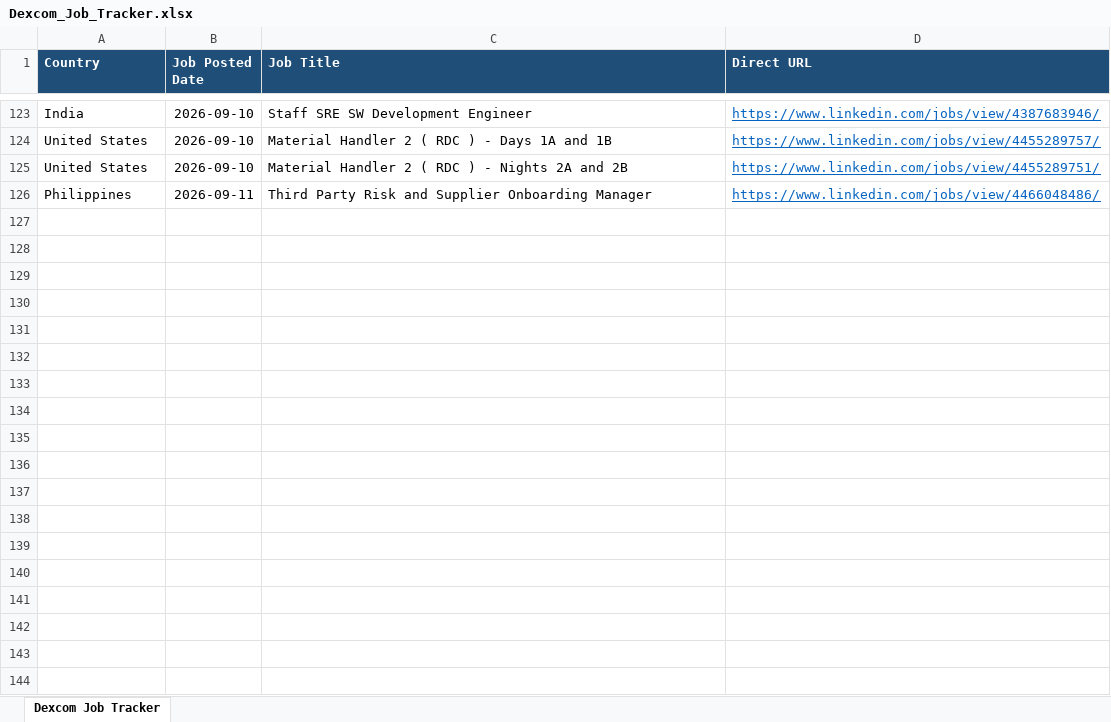
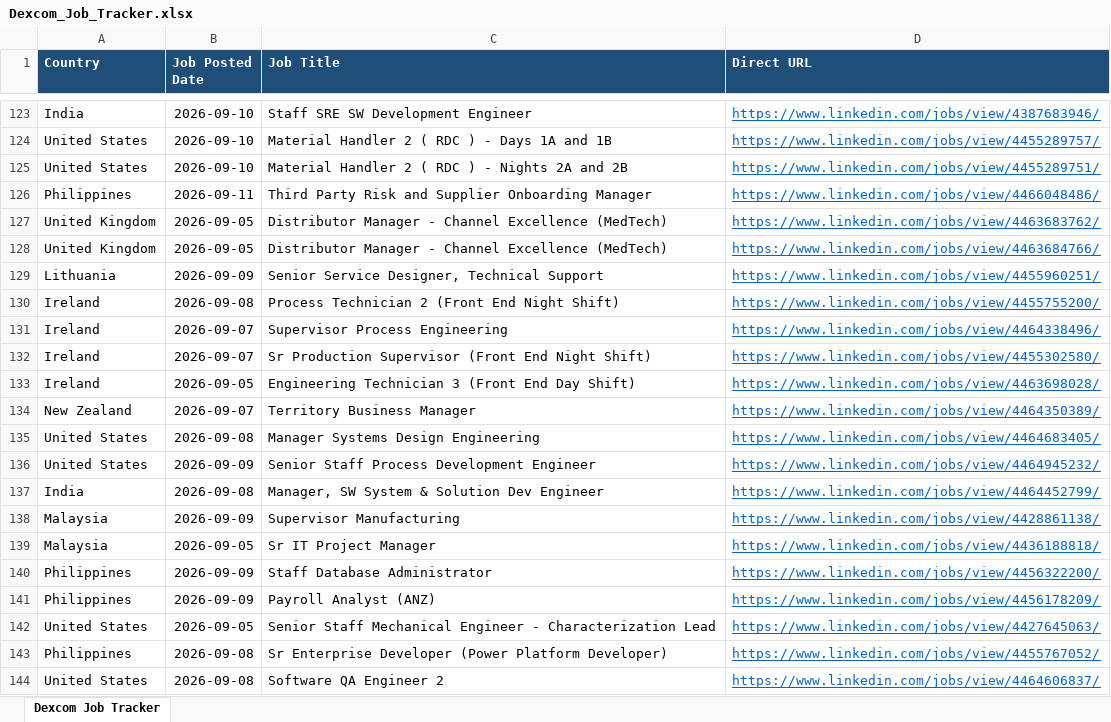
Before and after one commit to tanvi97233/Dexcom, an Excel workbook: Dexcom_Job_Tracker.xlsx, sheet Dexcom Job Tracker, drawn as a sheet; only a part is shown, gaps mark what is left out; values as stored, in another font and other column widths than the file's, no borders; the diff names each change by its address in the sheet, - before the commit and + after, or states it on an @@ line.

```diff
--- a/Dexcom_Job_Tracker.xlsx (sheet Dexcom Job Tracker)
+++ b/Dexcom_Job_Tracker.xlsx (sheet Dexcom Job Tracker)
+row 127: United Kingdom | 2026-09-05 | Distributor Manager - Channel Excellence (MedTech) | https://www.linkedin.com/jobs/view/4463683762/
+row 128: United Kingdom | 2026-09-05 | Distributor Manager - Channel Excellence (MedTech) | https://www.linkedin.com/jobs/view/4463684766/
+row 129: Lithuania | 2026-09-09 | Senior Service Designer, Technical Support | https://www.linkedin.com/jobs/view/4455960251/
+row 130: Ireland | 2026-09-08 | Process Technician 2 (Front End Night Shift) | https://www.linkedin.com/jobs/view/4455755200/
+row 131: Ireland | 2026-09-07 | Supervisor Process Engineering | https://www.linkedin.com/jobs/view/4464338496/
+row 132: Ireland | 2026-09-07 | Sr Production Supervisor (Front End Night Shift) | https://www.linkedin.com/jobs/view/4455302580/
+row 133: Ireland | 2026-09-05 | Engineering Technician 3 (Front End Day Shift) | https://www.linkedin.com/jobs/view/4463698028/
+row 134: New Zealand | 2026-09-07 | Territory Business Manager | https://www.linkedin.com/jobs/view/4464350389/
+row 135: United States | 2026-09-08 | Manager Systems Design Engineering | https://www.linkedin.com/jobs/view/4464683405/
+row 136: United States | 2026-09-09 | Senior Staff Process Development Engineer | https://www.linkedin.com/jobs/view/4464945232/
+row 137: India | 2026-09-08 | Manager, SW System & Solution Dev Engineer | https://www.linkedin.com/jobs/view/4464452799/
+row 138: Malaysia | 2026-09-09 | Supervisor Manufacturing | https://www.linkedin.com/jobs/view/4428861138/
+row 139: Malaysia | 2026-09-05 | Sr IT Project Manager | https://www.linkedin.com/jobs/view/4436188818/
+row 140: Philippines | 2026-09-09 | Staff Database Administrator | https://www.linkedin.com/jobs/view/4456322200/
+row 141: Philippines | 2026-09-09 | Payroll Analyst (ANZ) | https://www.linkedin.com/jobs/view/4456178209/
+row 142: United States | 2026-09-05 | Senior Staff Mechanical Engineer - Characterization Lead | https://www.linkedin.com/jobs/view/4427645063/
+row 143: Philippines | 2026-09-08 | Sr Enterprise Developer (Power Platform Developer) | https://www.linkedin.com/jobs/view/4455767052/
+row 144: United States | 2026-09-08 | Software QA Engineer 2 | https://www.linkedin.com/jobs/view/4464606837/
```
Also changed, not shown: 1 other file.
